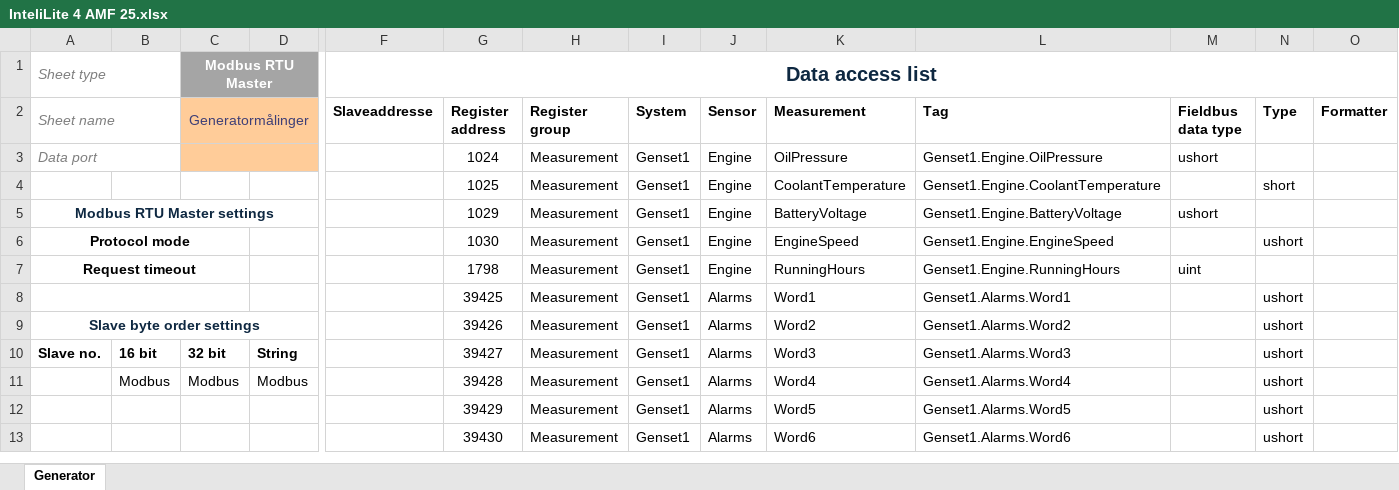
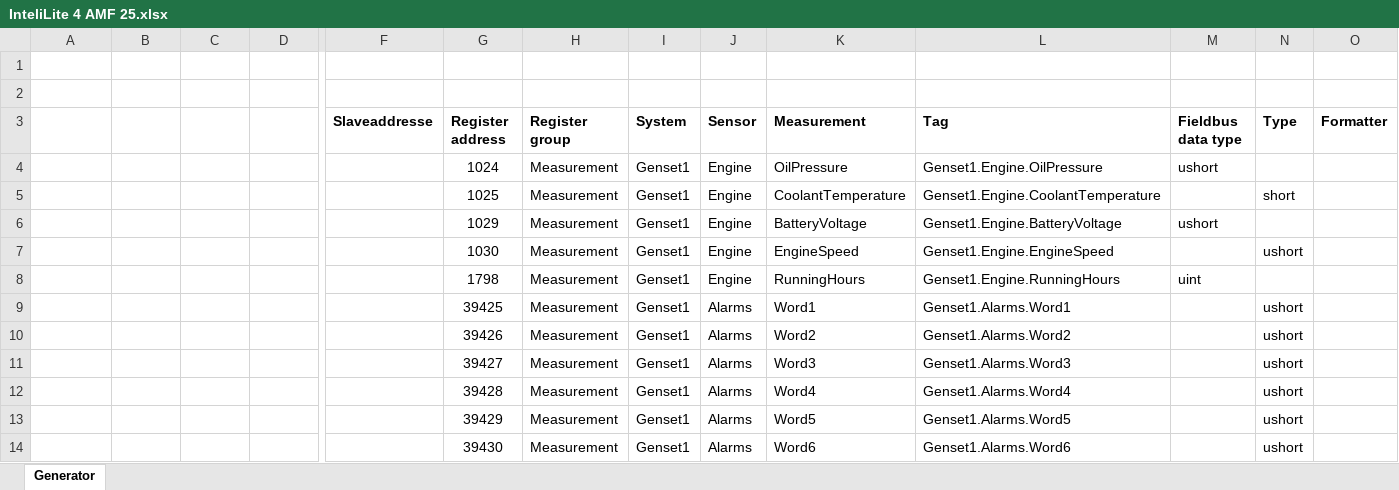
Before and after one commit to Tronden/NexusConfigTool, an Excel workbook: Data/Panels/InteliLite 4 AMF 25.xlsx, sheet Generator, drawn as a sheet; only a part is shown, gaps mark what is left out; values as stored, in another font and other column widths than the file's, no borders; conditional formats not drawn; removed rows and columns are numbered as before the commit, all else as after; rows hold the shown columns only; the diff names each change by its address in the sheet, - before the commit and + after, or states it on an @@ line.

```diff
--- a/Data/Panels/InteliLite 4 AMF 25.xlsx (sheet Generator)
+++ b/Data/Panels/InteliLite 4 AMF 25.xlsx (sheet Generator)
-row 1: Sheet type |  | Modbus RTU Master |  | Data access list
+row 1: (empty)
-A1:B1 merged
-C1:D1 fill: #A5A5A5
+C1:D1 fill: none
-C1:D1 merged
-F1:W1 merged
+row 2: (empty)
-A3: Sheet name
+A3: (empty)
-A2:B2 merged
-C3: Generatormålinger
+C3: (empty)
-C3:D4 fill: #FFCC99
+C3:D4 fill: none
-C2:D2 merged
-A4: Data port
+A4: (empty)
-A3:B3 merged
-C3:D3 merged
-A6: Modbus RTU Master settings
+A6: (empty)
-A5:D5 merged
-A7: Protocol mode
+A7: (empty)
-A6:C6 merged
-A8: Request timeout
+A8: (empty)
-A7:C7 merged
-A8:C8 merged
-A10: Slave byte order settings
+A10: (empty)
-A9:D9 merged
-A11: Slave no.
+A11: (empty)
-B11: 16 bit
+B11: (empty)
-C11: 32 bit
+C11: (empty)
-D11: String
+D11: (empty)
-B12: Modbus
+B12: (empty)
-C12: Modbus
+C12: (empty)
-D12: Modbus
+D12: (empty)
```
Also changed, not shown: formulas that keep their value, Data/Alarmlist/Alarmlist 3.xlsx, Data/EMS/EMS modbus Beckhoff.xlsx, 10 other files.
